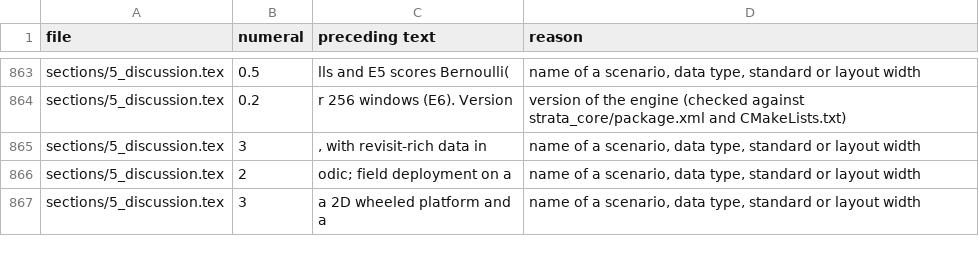
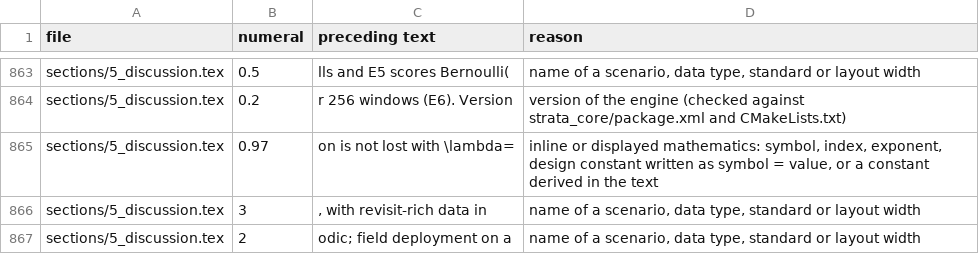
Before and after one commit to kjungmo/strata, a TSV file: paper/arxiv_ref/structural_numerals.tsv, drawn as a sheet; only a part is shown, gaps mark what is left out; the shorter side is filled out with more unchanged rows.

Commit message:
paper(v2): address review of text-only fixes

```diff
--- a/paper/arxiv_ref/structural_numerals.tsv
+++ b/paper/arxiv_ref/structural_numerals.tsv
@@ -864,2 +864,3 @@ sections/5_discussion.tex	0.5	lls and E5 scores Bernoulli(	name of a scenario, d
 sections/5_discussion.tex	0.2	r 256 windows (E6). Version 	version of the engine (checked against strata_core/package.xml and CMakeLists.txt)
+sections/5_discussion.tex	0.97	on is not lost with \lambda=	inline or displayed mathematics: symbol, index, exponent, design constant written as symbol = value, or a constant derived in the text
 sections/5_discussion.tex	3	, with revisit-rich data in 	name of a scenario, data type, standard or layout width
```
Also changed, not shown: 7 other files.
